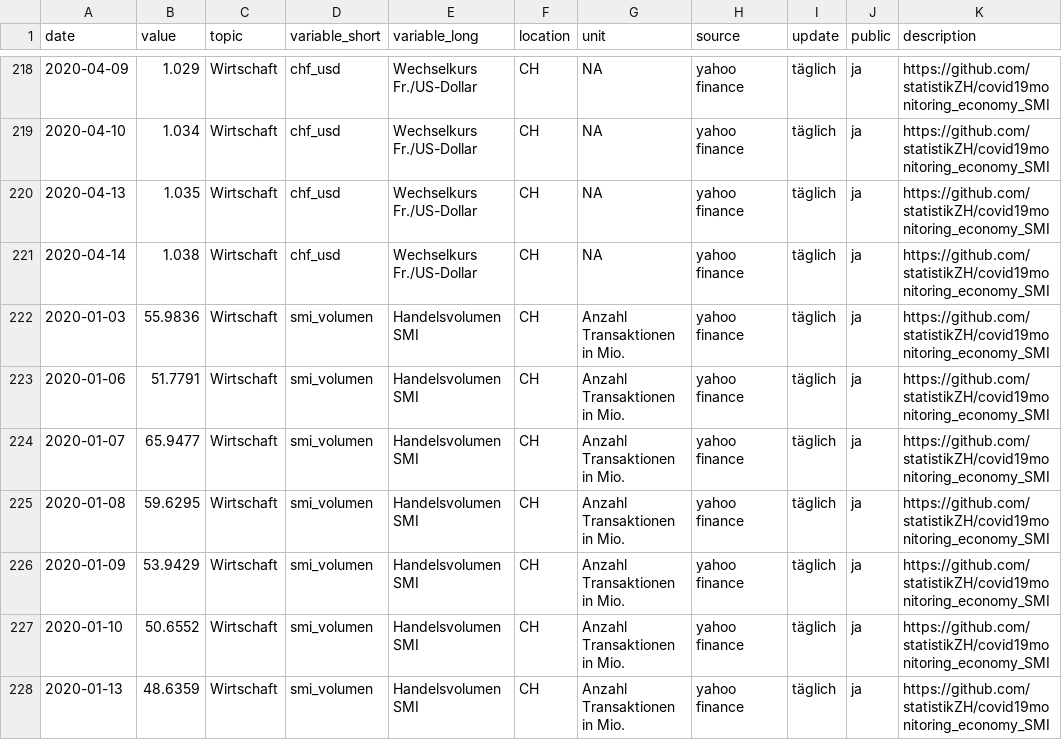
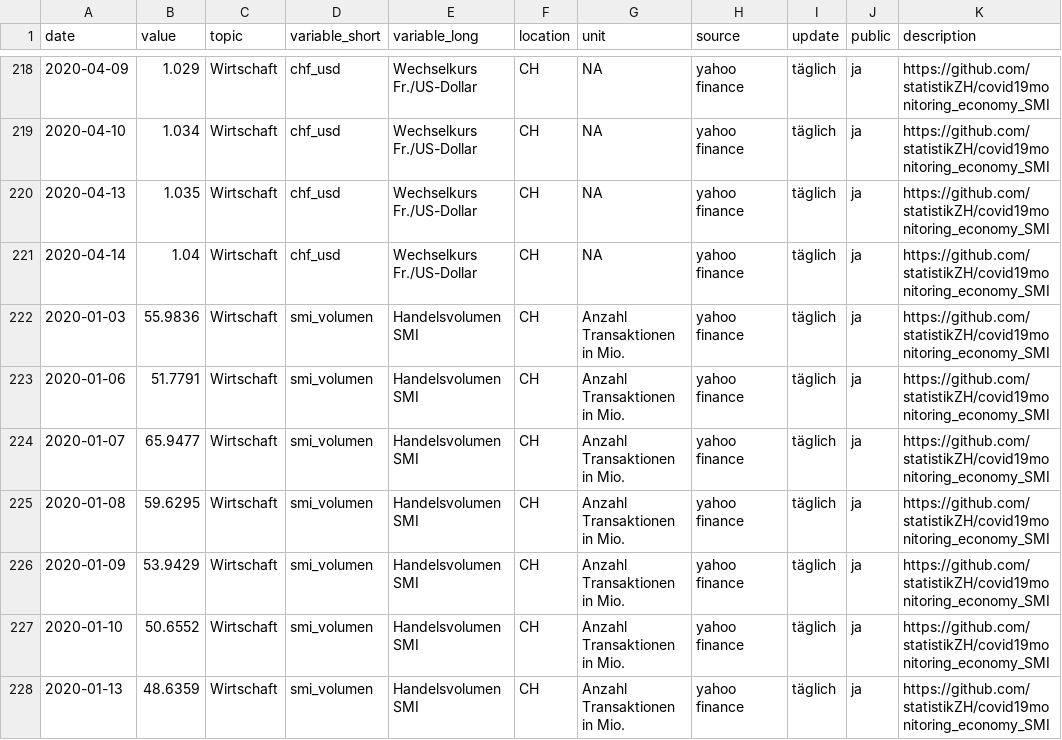
Before and after one commit to statistikZH/covid19monitoring_economy_SMI, a CSV file: Economy_SMI.csv, drawn as a sheet; only a part is shown, gaps mark what is left out.

Commit message:
update 14.4.

```diff
--- a/Economy_SMI.csv
+++ b/Economy_SMI.csv
@@ -220,3 +220,3 @@
 2020-04-13,1.035,"Wirtschaft","chf_usd","Wechselkurs Fr./US-Dollar","CH",NA,"yahoo finance","täglich","ja","https://github.com/statistikZH/covid19monitoring_economy_SMI"
-2020-04-14,1.038,"Wirtschaft","chf_usd","Wechselkurs Fr./US-Dollar","CH",NA,"yahoo finance","täglich","ja","https://github.com/statistikZH/covid19monitoring_economy_SMI"
+2020-04-14,1.04,"Wirtschaft","chf_usd","Wechselkurs Fr./US-Dollar","CH",NA,"yahoo finance","täglich","ja","https://github.com/statistikZH/covid19monitoring_economy_SMI"
 2020-01-03,55.9836,"Wirtschaft","smi_volumen","Handelsvolumen SMI","CH","Anzahl Transaktionen in Mio.","yahoo finance","täglich","ja","https://github.com/statistikZH/covid19monitoring_economy_SMI"
```
